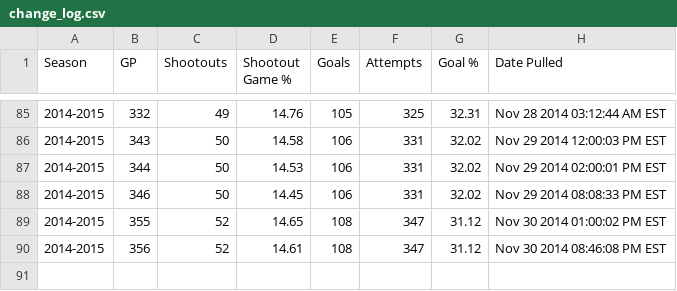
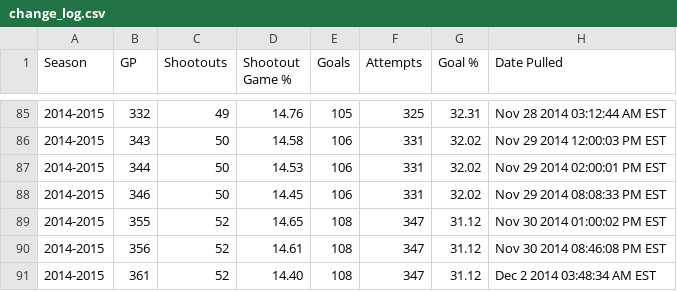
Before and after one commit to pyreking/Shootout, a CSV file: summary/change_log.csv, drawn as a sheet; only a part is shown, gaps mark what is left out; the diff names each change by its address in the sheet, - before the commit and + after, or states it on an @@ line.

```diff
--- a/summary/change_log.csv
+++ b/summary/change_log.csv
+row 91: 2014-2015 | 361 | 52 | 14.40 | 108 | 347 | 31.12 | Dec 2 2014 03:48:34 AM EST
```
Also changed, not shown: shots/shots.csv, summary/current.csv, 4 other files.
